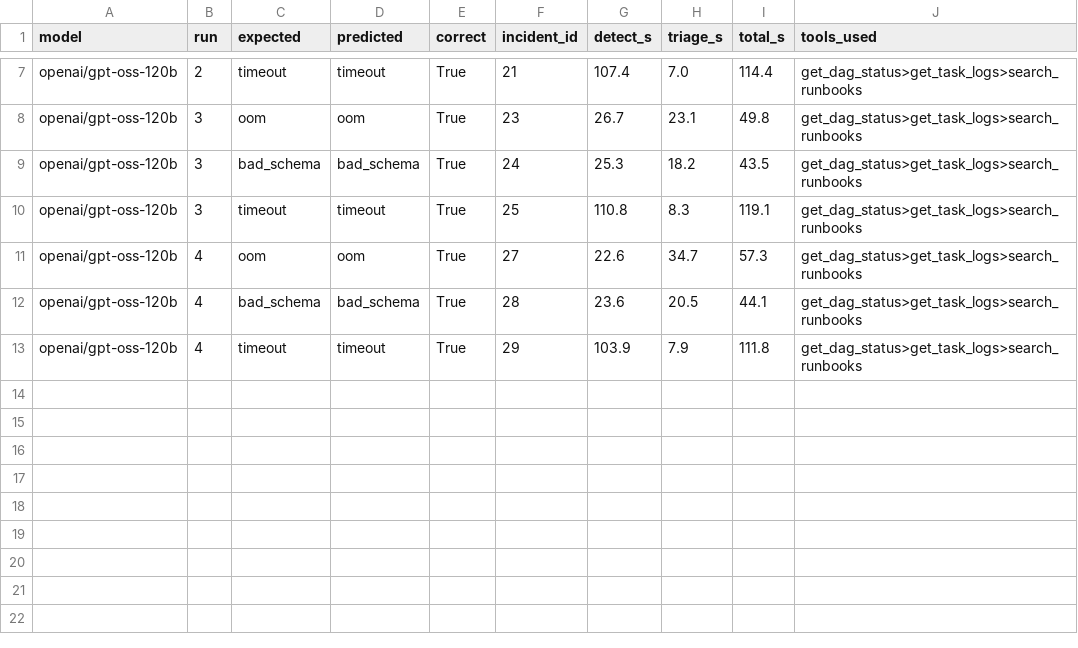
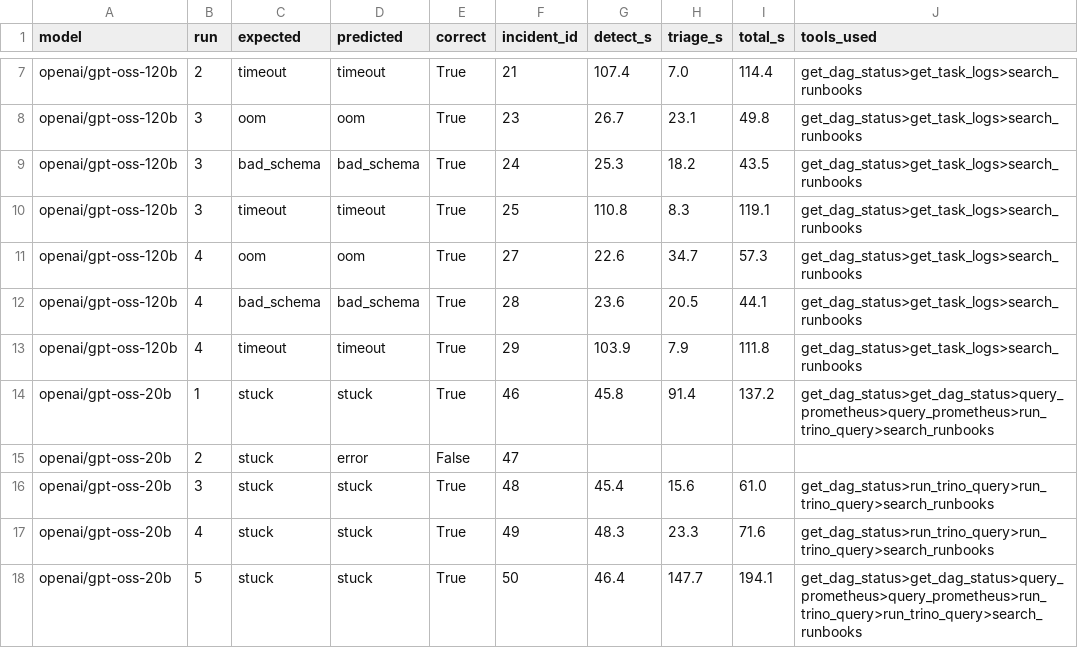
Before and after one commit to Vaibhav2824/PlatformPulse, a CSV file: eval/results.csv, drawn as a sheet; only a part is shown, gaps mark what is left out; the diff names each change by its address in the sheet, - before the commit and + after, or states it on an @@ line.

Commit message:
docs: measured eval results in README and slides; Slack bot verified live

```diff
--- a/eval/results.csv
+++ b/eval/results.csv
+row 14: openai/gpt-oss-20b | 1 | stuck | stuck | True | 46 | 45.8 | 91.4 | 137.2 | get_dag_status>get_dag_status>query_prometheus>query_prometheus>run_trino_query>search_runbooks
+row 15: openai/gpt-oss-20b | 2 | stuck | error | False | 47
+row 16: openai/gpt-oss-20b | 3 | stuck | stuck | True | 48 | 45.4 | 15.6 | 61.0 | get_dag_status>run_trino_query>run_trino_query>search_runbooks
+row 17: openai/gpt-oss-20b | 4 | stuck | stuck | True | 49 | 48.3 | 23.3 | 71.6 | get_dag_status>run_trino_query>run_trino_query>search_runbooks
+row 18: openai/gpt-oss-20b | 5 | stuck | stuck | True | 50 | 46.4 | 147.7 | 194.1 | get_dag_status>get_dag_status>query_prometheus>query_prometheus>run_trino_query>run_trino_query>search_runbooks
```
Also changed, not shown: 5 other files.
